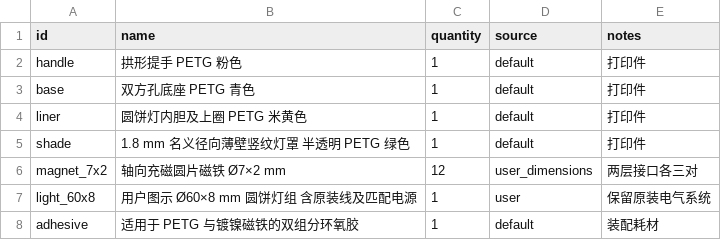
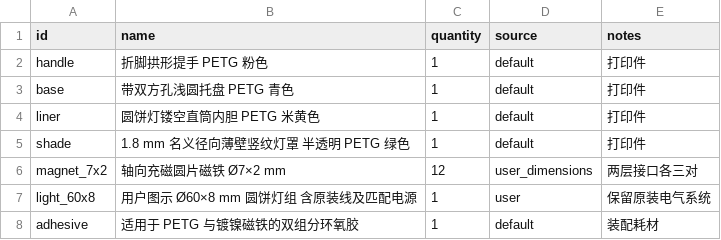
Before and after one commit to Joshua2046c/replicator-project-6, a CSV file: product/bom.csv, drawn as a sheet.

```diff
--- a/product/bom.csv
+++ b/product/bom.csv
@@ -1,5 +1,5 @@
 id,name,quantity,source,notes
-handle,拱形提手 PETG 粉色,1,default,打印件
-base,双方孔底座 PETG 青色,1,default,打印件
-liner,圆饼灯内胆及上圈 PETG 米黄色,1,default,打印件
+handle,折脚拱形提手 PETG 粉色,1,default,打印件
+base,带双方孔浅圆托盘 PETG 青色,1,default,打印件
+liner,圆饼灯镂空直筒内胆 PETG 米黄色,1,default,打印件
 shade,1.8 mm 名义径向薄壁竖纹灯罩 半透明 PETG 绿色,1,default,打印件
```
Also changed, not shown: 16 other files.
